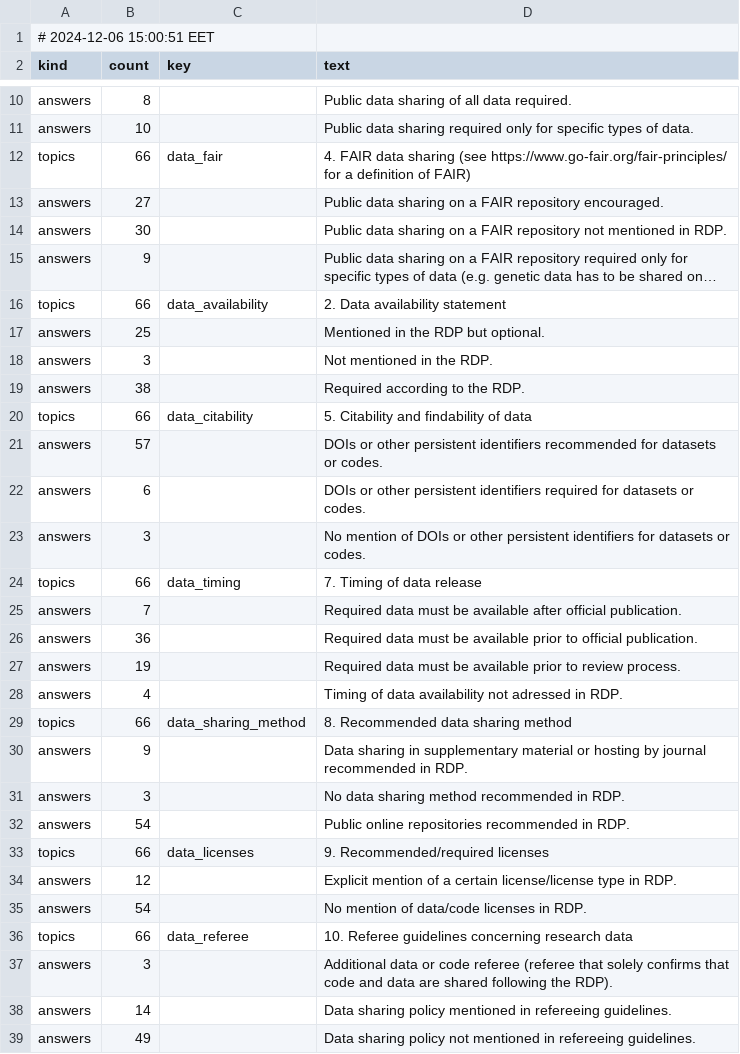
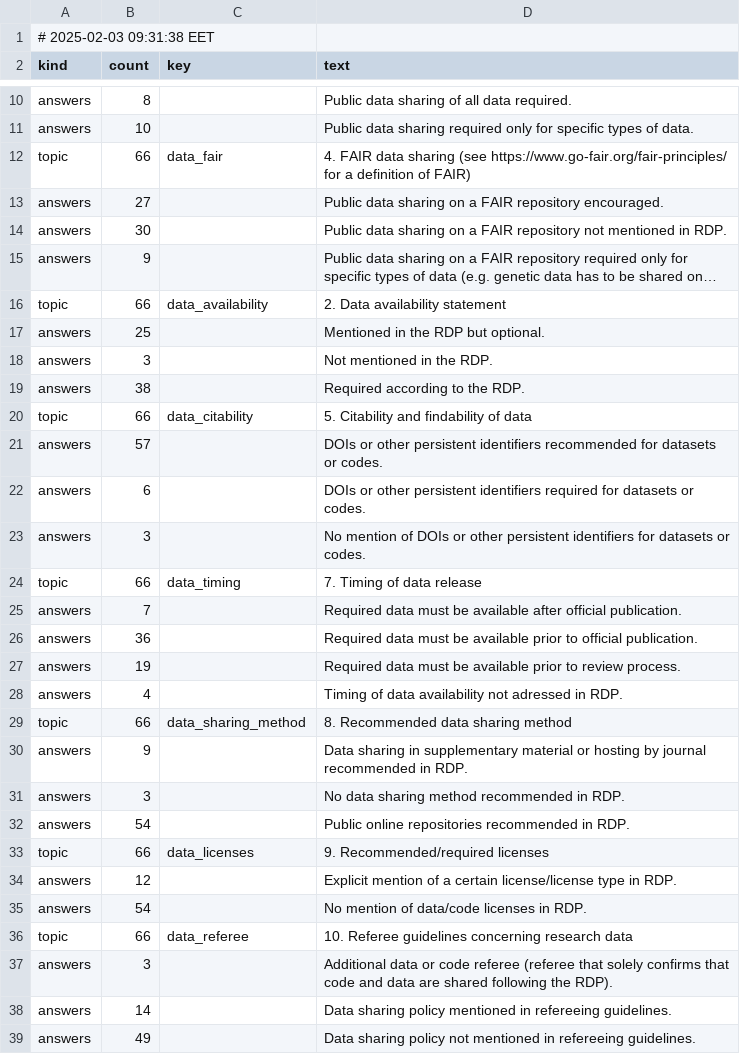
Before and after one commit to daemoncost/Journal-Research-Data-Policy, a CSV file: data/analysis/saulius-generate-overview/outputs/topic-answer-overview.csv, drawn as a sheet; only a part is shown, gaps mark what is left out; long unchanged cells end in …; the diff covers the shown part only; the diff names each change by its address in the sheet, - before the commit and + after, or states it on an @@ line.

Commit message:
Changing "topics" to "topic" (singular) in the outputs of "Makelocal-gen-overview". The "outputs/topic-answer-overview.txt" data dod not change (only the timestamp).

```diff
--- a/data/analysis/saulius-generate-overview/outputs/topic-answer-overview.csv
+++ b/data/analysis/saulius-generate-overview/outputs/topic-answer-overview.csv
-A1 (kind): # 2024-12-06 15:00:51 EET
+A1 (kind): # 2025-02-03 09:31:38 EET
-A12 (kind): topics
+A12 (kind): topic
-A16 (kind): topics
+A16 (kind): topic
-A20 (kind): topics
+A20 (kind): topic
-A24 (kind): topics
+A24 (kind): topic
-A29 (kind): topics
+A29 (kind): topic
-A33 (kind): topics
+A33 (kind): topic
-A36 (kind): topics
+A36 (kind): topic
```
Also changed, not shown: 14 edited cells elsewhere in this file, data/analysis/saulius-generate-overview/outputs/topic-answer-overview.tsv, 2 other files.
